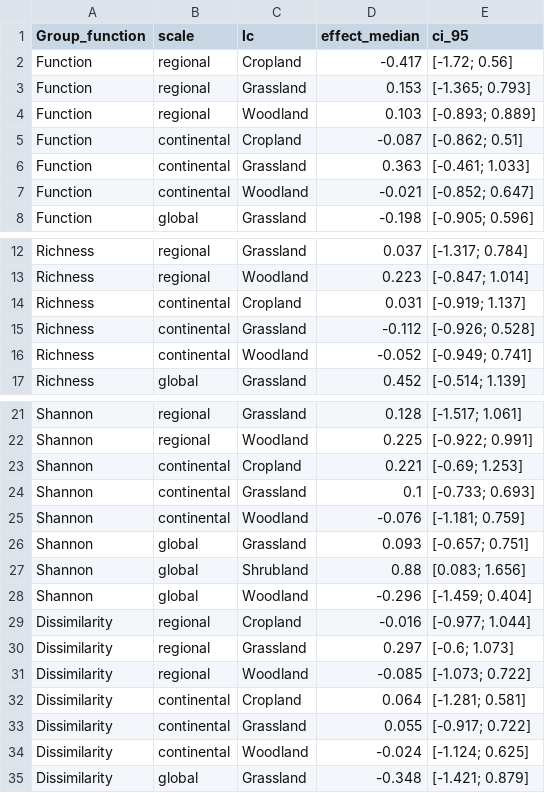
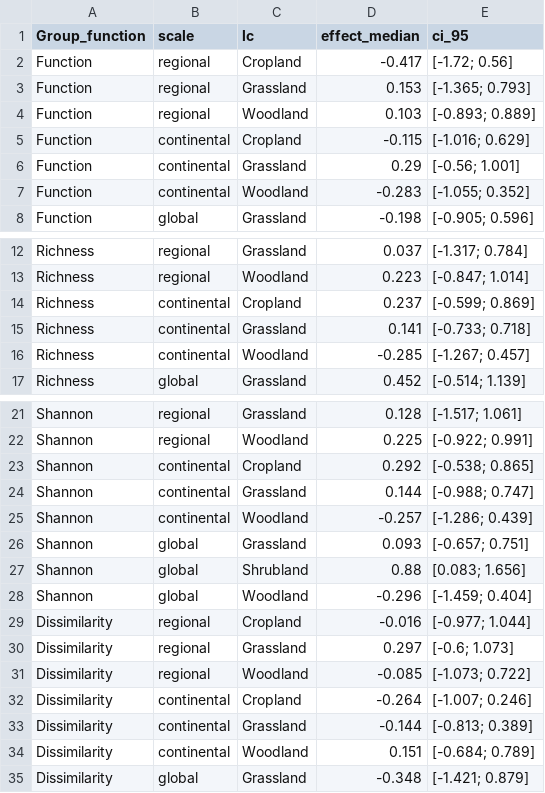
Before and after one commit to JeMaNd-r/Conservation_across_scales, a CSV file: figures/Results_pointrange_d-value_medianCI_allScales_grouped.csv, drawn as a sheet; only a part is shown, gaps mark what is left out.

```diff
--- a/figures/Results_pointrange_d-value_medianCI_allScales_grouped.csv
+++ b/figures/Results_pointrange_d-value_medianCI_allScales_grouped.csv
@@ -4,5 +4,5 @@ Function,regional,Grassland,0.153,[-1.365; 0.793]
 Function,regional,Woodland,0.103,[-0.893; 0.889]
-Function,continental,Cropland,-0.087,[-0.862; 0.51]
-Function,continental,Grassland,0.363,[-0.461; 1.033]
-Function,continental,Woodland,-0.021,[-0.852; 0.647]
+Function,continental,Cropland,-0.115,[-1.016; 0.629]
+Function,continental,Grassland,0.29,[-0.56; 1.001]
+Function,continental,Woodland,-0.283,[-1.055; 0.352]
 Function,global,Grassland,-0.198,[-0.905; 0.596]
@@ -13,5 +13,5 @@ Richness,regional,Grassland,0.037,[-1.317; 0.784]
 Richness,regional,Woodland,0.223,[-0.847; 1.014]
-Richness,continental,Cropland,0.031,[-0.919; 1.137]
-Richness,continental,Grassland,-0.112,[-0.926; 0.528]
-Richness,continental,Woodland,-0.052,[-0.949; 0.741]
+Richness,continental,Cropland,0.237,[-0.599; 0.869]
+Richness,continental,Grassland,0.141,[-0.733; 0.718]
+Richness,continental,Woodland,-0.285,[-1.267; 0.457]
 Richness,global,Grassland,0.452,[-0.514; 1.139]
@@ -22,5 +22,5 @@ Shannon,regional,Grassland,0.128,[-1.517; 1.061]
 Shannon,regional,Woodland,0.225,[-0.922; 0.991]
-Shannon,continental,Cropland,0.221,[-0.69; 1.253]
-Shannon,continental,Grassland,0.1,[-0.733; 0.693]
-Shannon,continental,Woodland,-0.076,[-1.181; 0.759]
+Shannon,continental,Cropland,0.292,[-0.538; 0.865]
+Shannon,continental,Grassland,0.144,[-0.988; 0.747]
+Shannon,continental,Woodland,-0.257,[-1.286; 0.439]
 Shannon,global,Grassland,0.093,[-0.657; 0.751]
@@ -31,5 +31,5 @@ Dissimilarity,regional,Grassland,0.297,[-0.6; 1.073]
 Dissimilarity,regional,Woodland,-0.085,[-1.073; 0.722]
-Dissimilarity,continental,Cropland,0.064,[-1.281; 0.581]
-Dissimilarity,continental,Grassland,0.055,[-0.917; 0.722]
-Dissimilarity,continental,Woodland,-0.024,[-1.124; 0.625]
+Dissimilarity,continental,Cropland,-0.264,[-1.007; 0.246]
+Dissimilarity,continental,Grassland,-0.144,[-0.813; 0.389]
+Dissimilarity,continental,Woodland,0.151,[-0.684; 0.789]
 Dissimilarity,global,Grassland,-0.348,[-1.421; 0.879]
```
Also changed, not shown: figures/Results_pointrange_BayesianTrends_allScales.csv, figures/Results_pointrange_BayesianTrends_allScales_grouped.csv, 7 other files.
